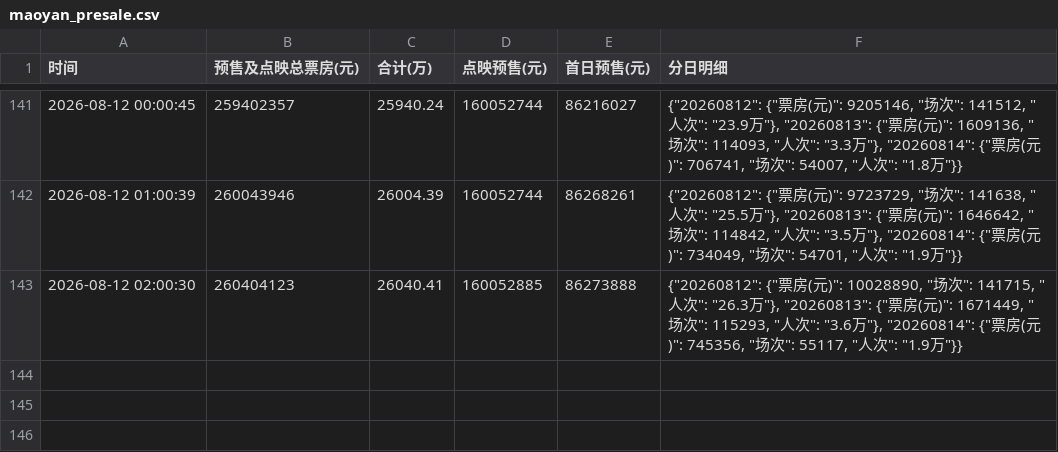
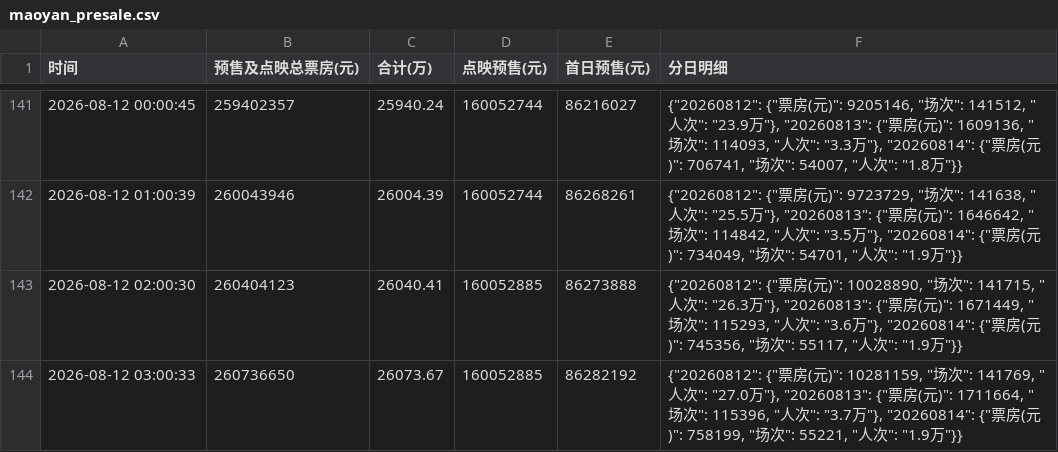
Before and after one commit to vshg245/maoyan-presale, a CSV file: maoyan_presale.csv, drawn as a sheet; only a part is shown, gaps mark what is left out.

Commit message:
chore: update presale data 2026-08-12 03:00

```diff
--- a/maoyan_presale.csv
+++ b/maoyan_presale.csv
@@ -143 +143,2 @@
 2026-08-12 02:00:30,260404123,26040.41,160052885,86273888,"{""20260812"": {""票房(元)"": 10028890, ""场次"": 141715, ""人次"": ""26.3万""}, ""20260813"": {""票房(元)"": 1671449, ""场次"": 115293, ""人次"": ""3.6万""}, ""20260814"": {""票房(元)"": 745356, ""场次"": 55117, ""人次"": ""1.9万""}}"
+2026-08-12 03:00:33,260736650,26073.67,160052885,86282192,"{""20260812"": {""票房(元)"": 10281159, ""场次"": 141769, ""人次"": ""27.0万""}, ""20260813"": {""票房(元)"": 1711664, ""场次"": 115396, ""人次"": ""3.7万""}, ""20260814"": {""票房(元)"": 758199, ""场次"": 55221, ""人次"": ""1.9万""}}"
```
